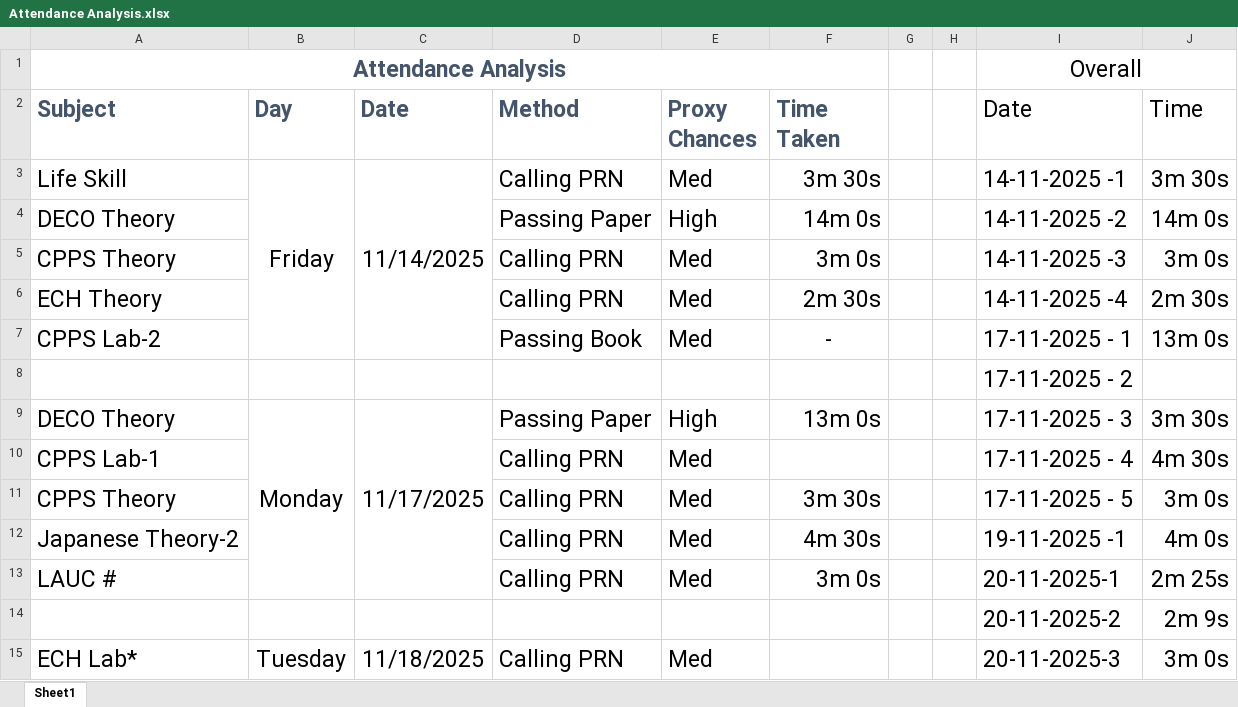
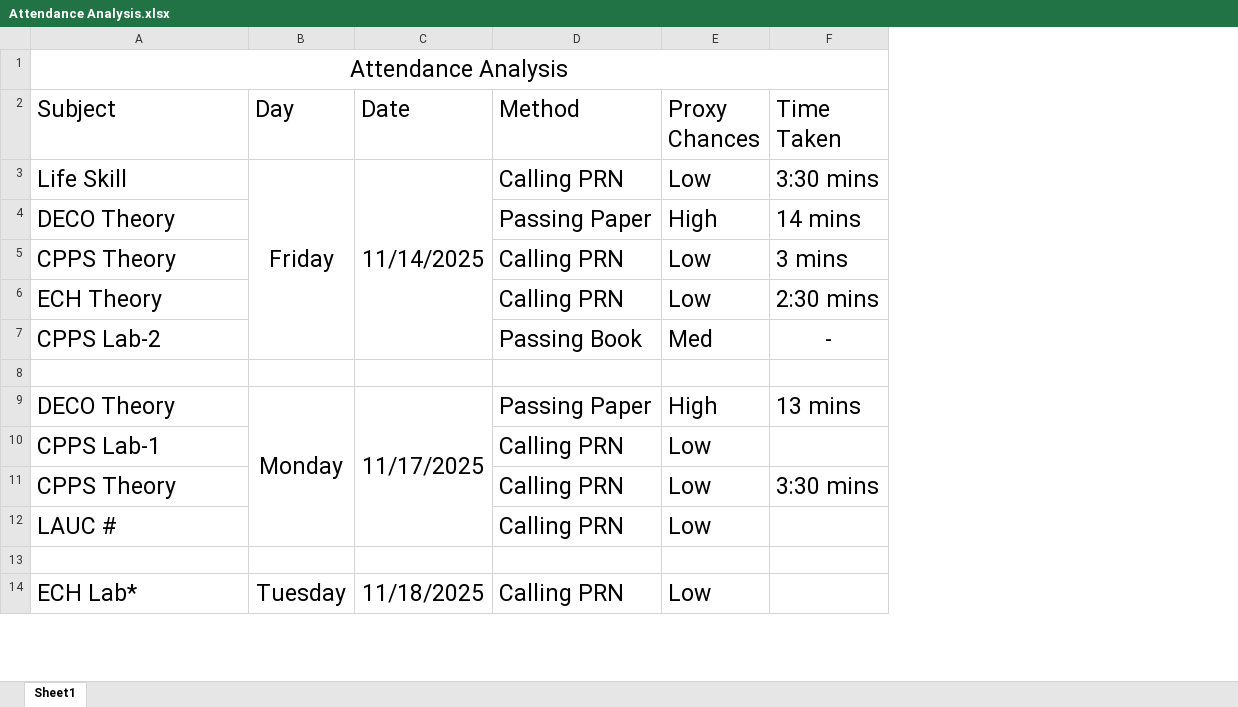
Before and after one commit to omkhanjodkar-dev/attendance-automation, an Excel workbook: Attendance Analysis.xlsx, sheet Sheet1, drawn as a sheet; only a part is shown; values as stored, in another font and other column widths than the file's, no borders; charts and pictures not drawn; removed rows and columns are numbered as before the commit, all else as after; the diff covers the shown part only; the diff names each change by its address in the sheet, - before the commit and + after, or states it on an @@ line.

```diff
--- a/Attendance Analysis.xlsx (sheet Sheet1)
+++ b/Attendance Analysis.xlsx (sheet Sheet1)
-column G, empty
-column H, empty
-column I (Date), row 1: Overall; rows 3-11: 14-11-2025 -1 | 14-11-2025 -2 | 14-11-2025 -3 | 14-11-2025 -4 | 17-11-2025 - 1 | 17-11-2025 - 2 | 17-11-2025 - 3 | 17-11-2025 - 4 | 17-11-2025 - 5; rows 13-15: 20-11-2025-1 | 20-11-2025-2 | 20-11-2025-3
-column J (Time), rows 3-11: 3m 30s | 14m 0s | 3m 0s | 2m 30s | 13m 0s |  | 3m 30s | 4m 30s | 3m 0s; rows 13-15: 2m 25s | 2m 9s | 3m 0s
@@ A1 bold: on → off, text colour: #44546A → black @@
@@ A2:F2 bold: on → off, text colour: #44546A → black @@
-E3 (Proxy Chances): Med
+E3 (Proxy Chances): Low
-F3 (Time Taken): 3m 30s
+F3 (Time Taken): 3:30 mins
-F4 (Time Taken): 14m 0s
+F4 (Time Taken): 14 mins
-E5:E6 (Proxy Chances): Med
+E5:E6 (Proxy Chances): Low
-F5 (Time Taken): 3m 0s
+F5 (Time Taken): 3 mins
-F6 (Time Taken): 2m 30s
+F6 (Time Taken): 2:30 mins
-F9 (Time Taken): 13m 0s
+F9 (Time Taken): 13 mins
-E10:E11 (Proxy Chances): Med
+E10:E11 (Proxy Chances): Low
-F11 (Time Taken): 3m 30s
+F11 (Time Taken): 3:30 mins
-row 12: Japanese Theory-2 |  |  | Calling PRN | Med | 4m 30s |  |  | 19-11-2025 -1 | 4m 0s
-E12 (Proxy Chances): Med
+E12 (Proxy Chances): Low
-F12 (Time Taken): 3m 0s
+F12 (Time Taken): (empty)
-row 13:  |  |  |  |  |  |  |  | 20-11-2025-2 | 2m 9s
+row 13: (empty)
-E14 (Proxy Chances): Med
+E14 (Proxy Chances): Low
```
Also changed, not shown: 35 removed rows and 16 edited cells elsewhere in this sheet, charts or pictures, 10 other files.
